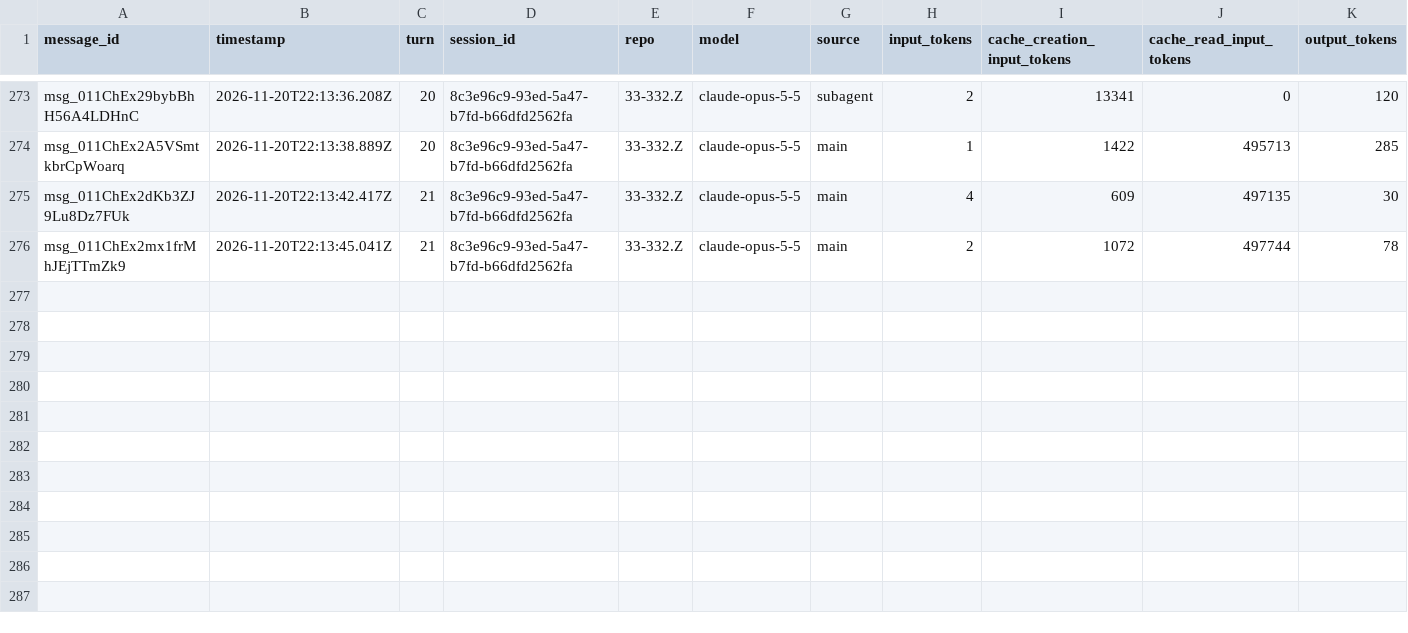
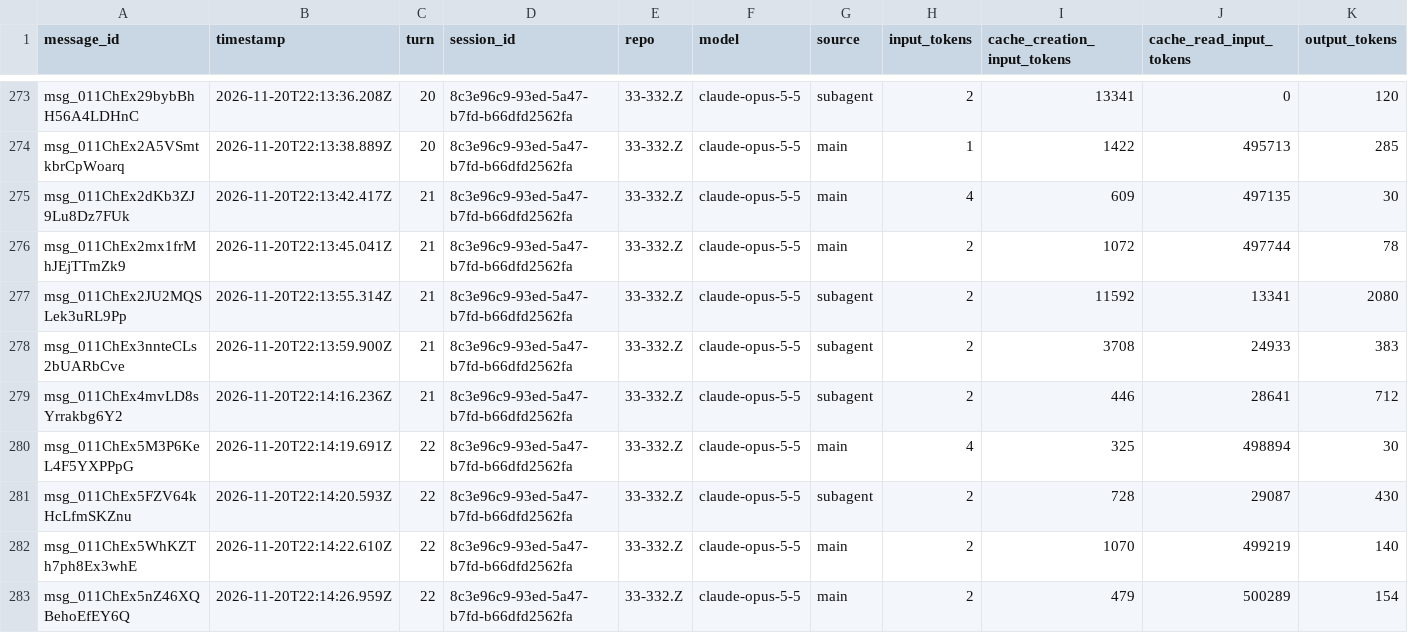
Before and after one commit to rhope-ops/314, a CSV file: sessions/8c3e96c9-93ed-5a47-b7fd-b66dfd2562fa.csv, drawn as a sheet; only a part is shown, gaps mark what is left out.

```diff
--- a/sessions/8c3e96c9-93ed-5a47-b7fd-b66dfd2562fa.csv
+++ b/sessions/8c3e96c9-93ed-5a47-b7fd-b66dfd2562fa.csv
@@ -276 +276,8 @@ msg_011ChEx2dKb3ZJ9Lu8Dz7FUk,2026-11-20T22:13:42.417Z,21,8c3e96c9-93ed-5a47-b7fd
 msg_011ChEx2mx1frMhJEjTTmZk9,2026-11-20T22:13:45.041Z,21,8c3e96c9-93ed-5a47-b7fd-b66dfd2562fa,33-332.Z,claude-opus-5-5,main,2,1072,497744,78
+msg_011ChEx2JU2MQSLek3uRL9Pp,2026-11-20T22:13:55.314Z,21,8c3e96c9-93ed-5a47-b7fd-b66dfd2562fa,33-332.Z,claude-opus-5-5,subagent,2,11592,13341,2080
+msg_011ChEx3nnteCLs2bUARbCve,2026-11-20T22:13:59.900Z,21,8c3e96c9-93ed-5a47-b7fd-b66dfd2562fa,33-332.Z,claude-opus-5-5,subagent,2,3708,24933,383
+msg_011ChEx4mvLD8sYrrakbg6Y2,2026-11-20T22:14:16.236Z,21,8c3e96c9-93ed-5a47-b7fd-b66dfd2562fa,33-332.Z,claude-opus-5-5,subagent,2,446,28641,712
+msg_011ChEx5M3P6KeL4F5YXPPpG,2026-11-20T22:14:19.691Z,22,8c3e96c9-93ed-5a47-b7fd-b66dfd2562fa,33-332.Z,claude-opus-5-5,main,4,325,498894,30
+msg_011ChEx5FZV64kHcLfmSKZnu,2026-11-20T22:14:20.593Z,22,8c3e96c9-93ed-5a47-b7fd-b66dfd2562fa,33-332.Z,claude-opus-5-5,subagent,2,728,29087,430
+msg_011ChEx5WhKZTh7ph8Ex3whE,2026-11-20T22:14:22.610Z,22,8c3e96c9-93ed-5a47-b7fd-b66dfd2562fa,33-332.Z,claude-opus-5-5,main,2,1070,499219,140
+msg_011ChEx5nZ46XQBehoEfEY6Q,2026-11-20T22:14:26.959Z,22,8c3e96c9-93ed-5a47-b7fd-b66dfd2562fa,33-332.Z,claude-opus-5-5,main,2,479,500289,154
```
